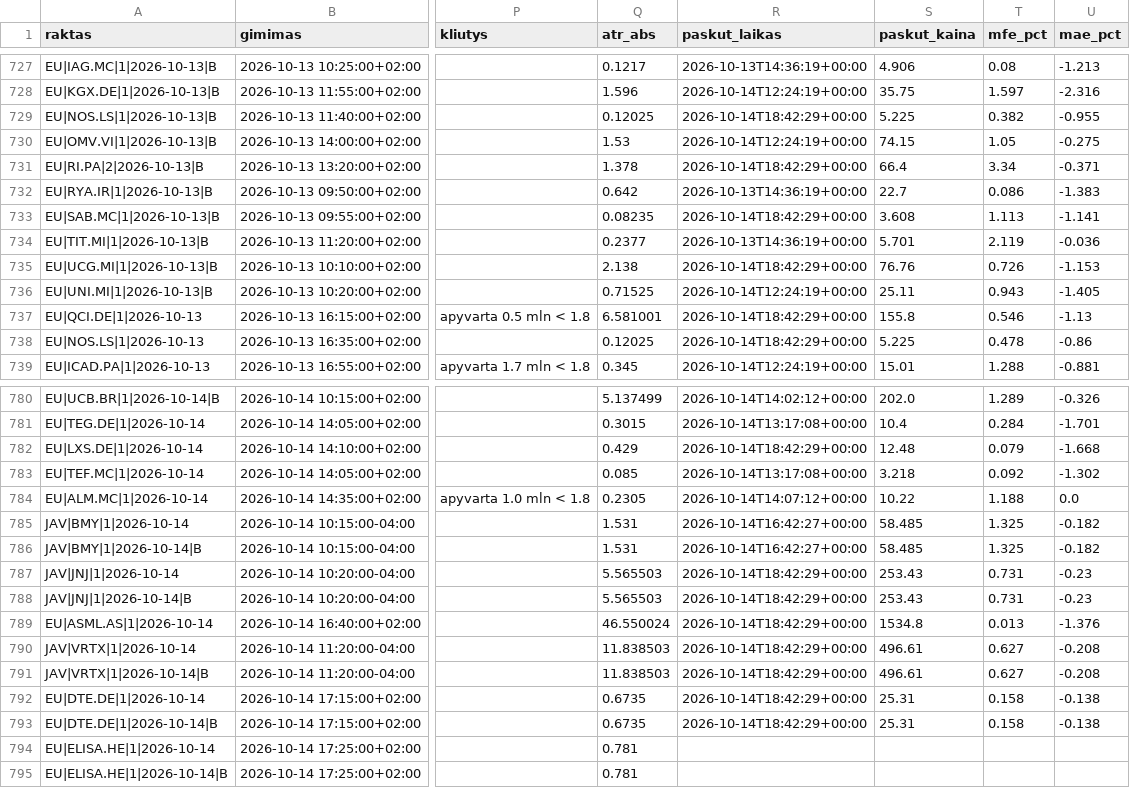
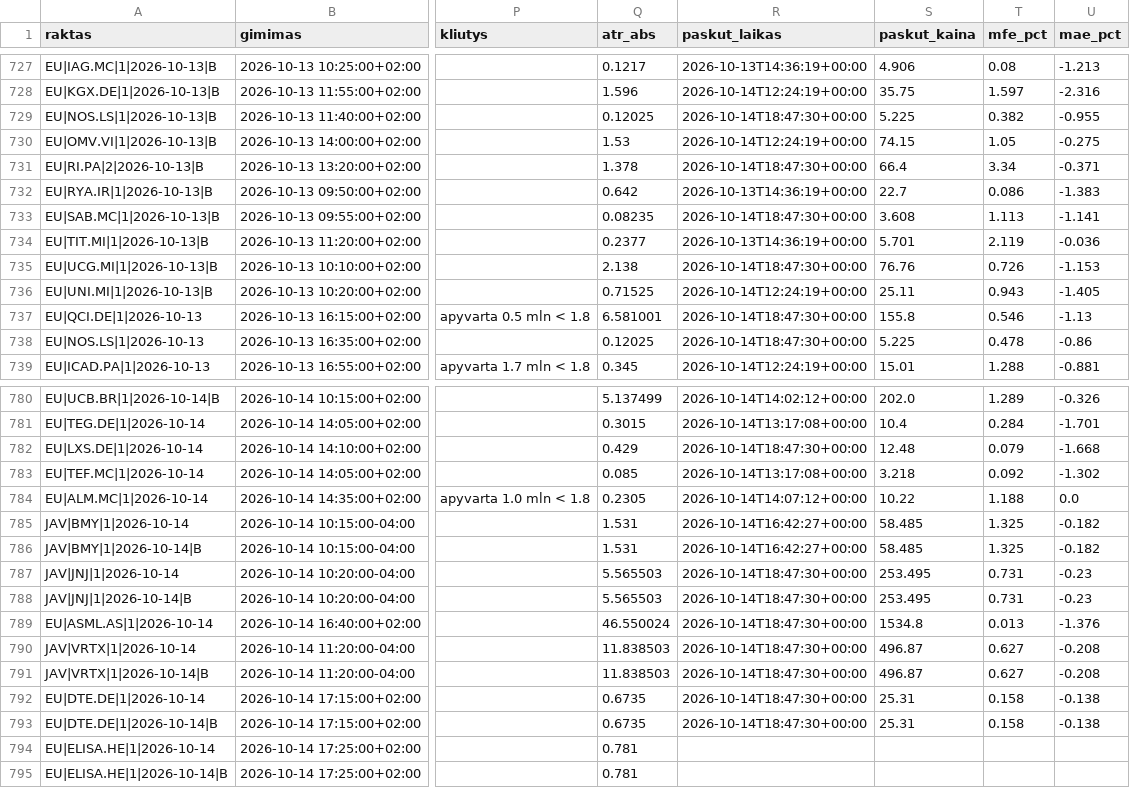
Before and after one commit to MantasBud/Detektorius, a CSV file: docs/zurnalas.csv, drawn as a sheet; only a part is shown, gaps mark what is left out; the diff covers the shown part only; the diff names each change by its address in the sheet, - before the commit and + after, or states it on an @@ line.

```diff
--- a/docs/zurnalas.csv
+++ b/docs/zurnalas.csv
-R729 (paskut_laikas): 2026-10-14T18:42:29+00:00
+R729 (paskut_laikas): 2026-10-14T18:47:30+00:00
-R731 (paskut_laikas): 2026-10-14T18:42:29+00:00
+R731 (paskut_laikas): 2026-10-14T18:47:30+00:00
-R733 (paskut_laikas): 2026-10-14T18:42:29+00:00
+R733 (paskut_laikas): 2026-10-14T18:47:30+00:00
-R735 (paskut_laikas): 2026-10-14T18:42:29+00:00
+R735 (paskut_laikas): 2026-10-14T18:47:30+00:00
-R737:R738 (paskut_laikas): 2026-10-14T18:42:29+00:00
+R737:R738 (paskut_laikas): 2026-10-14T18:47:30+00:00
-R782 (paskut_laikas): 2026-10-14T18:42:29+00:00
+R782 (paskut_laikas): 2026-10-14T18:47:30+00:00
-R787:R793 (paskut_laikas): 2026-10-14T18:42:29+00:00
+R787:R793 (paskut_laikas): 2026-10-14T18:47:30+00:00
-S787:S788 (paskut_kaina): 253.43
+S787:S788 (paskut_kaina): 253.495
-S790:S791 (paskut_kaina): 496.61
+S790:S791 (paskut_kaina): 496.87
```
Also changed, not shown: 13 edited cells elsewhere in this file, 2 other files.
